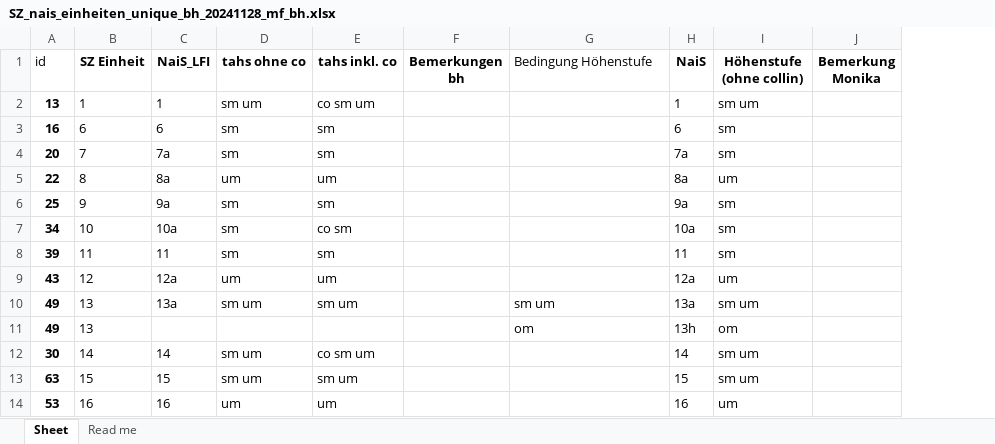
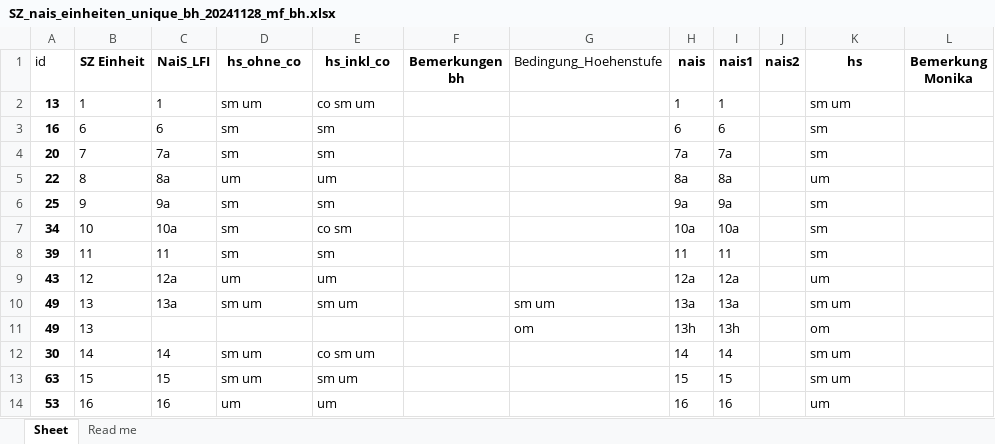
Before and after one commit to zischg/sensitivewaldstandorteCH, an Excel workbook: SZ_nais_einheiten_unique_bh_20241128_mf_bh.xlsx, sheet Sheet, drawn as a sheet; only a part is shown; values as stored, in another font and other column widths than the file's, no borders; addresses are those after the commit; the diff names each change by its address in the sheet, - before the commit and + after, or states it on an @@ line.

```diff
--- a/SZ_nais_einheiten_unique_bh_20241128_mf_bh.xlsx (sheet Sheet)
+++ b/SZ_nais_einheiten_unique_bh_20241128_mf_bh.xlsx (sheet Sheet)
+column I (nais1), rows 2-14: 1 | 6 | 7a | 8a | 9a | 10a | 11 | 12a | 13a | 13h | 14 | 15 | 16
+column J (nais2), empty
-D1: tahs ohne co
+D1: hs_ohne_co
-E1: tahs inkl. co
+E1: hs_inkl_co
-G1: Bedingung Höhenstufe
+G1: Bedingung_Hoehenstufe
-H1: NaiS
+H1: nais
-K1: Höhenstufe (ohne collin)
+K1: hs
```
Also changed, not shown: LU_nais_einheiten_unique_mf.xlsx, SG_nais_einheiten_unique_mf.xlsx, 17 other files.
